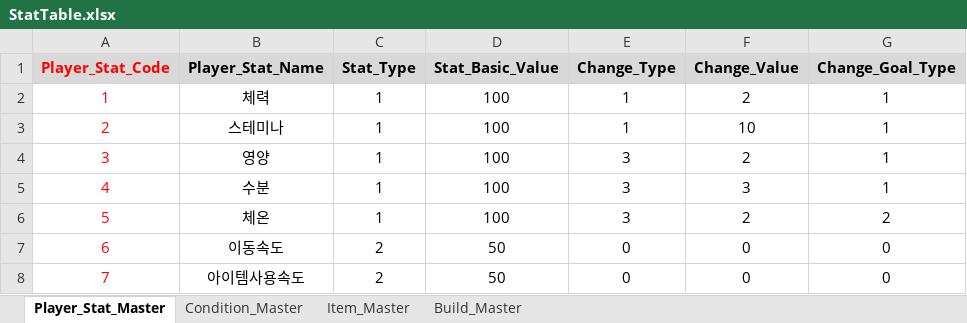
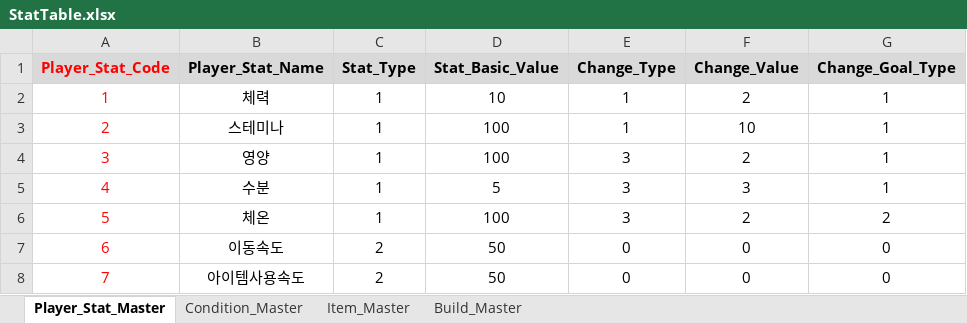
Before and after one commit to Team-IndieLINY/Prototype-Project, an Excel workbook: Assets/Dev/Data/Stat/Resources/Data/StatTable.xlsx, sheet Player_Stat_Master, drawn as a sheet; only a part is shown; values as stored, in another font and other column widths than the file's, no borders; the diff names each change by its address in the sheet, - before the commit and + after, or states it on an @@ line.

```diff
--- a/Assets/Dev/Data/Stat/Resources/Data/StatTable.xlsx (sheet Player_Stat_Master)
+++ b/Assets/Dev/Data/Stat/Resources/Data/StatTable.xlsx (sheet Player_Stat_Master)
-D2 (Stat_Basic_Value): 100
+D2 (Stat_Basic_Value): 10
-D5 (Stat_Basic_Value): 100
+D5 (Stat_Basic_Value): 5
```
Also changed, not shown: 6 other files.
